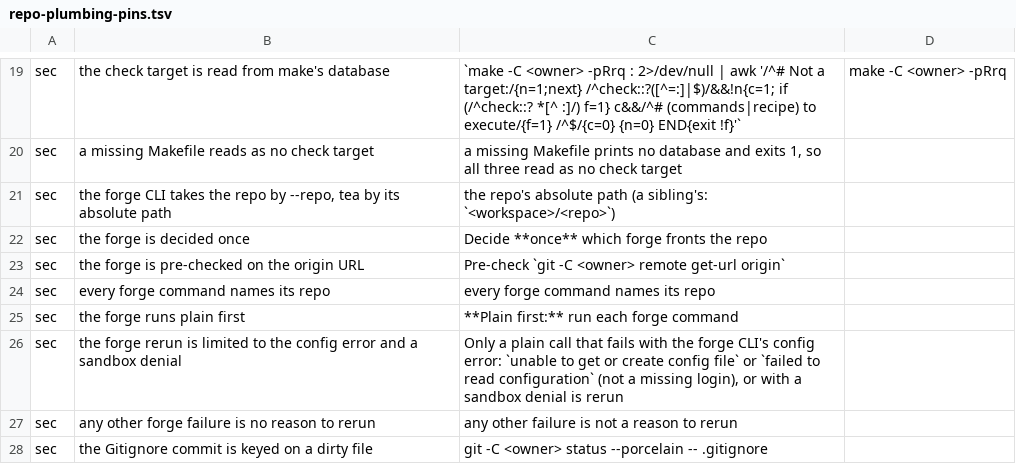
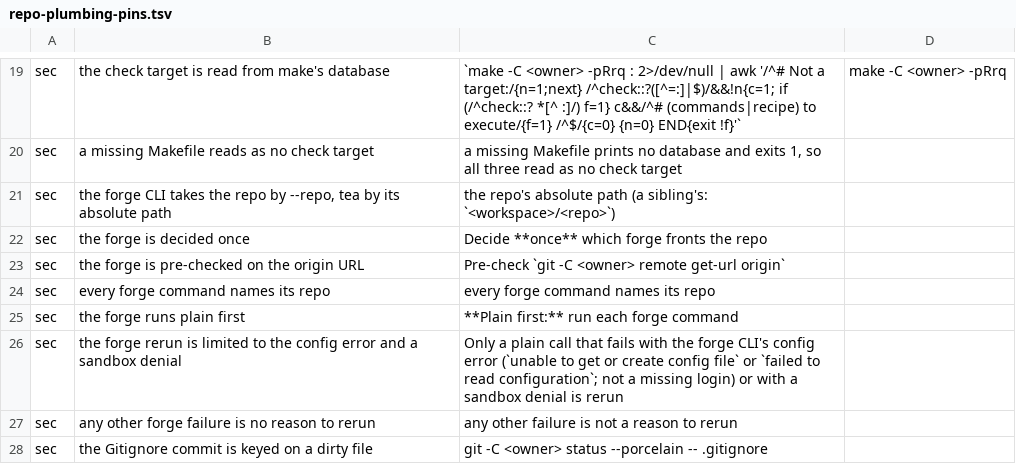
Before and after one commit to kai-matsuda/claude-dev-plugin, a TSV file: scripts/repo-plumbing-pins.tsv, drawn as a sheet; only a part is shown, gaps mark what is left out.

```diff
--- a/scripts/repo-plumbing-pins.tsv
+++ b/scripts/repo-plumbing-pins.tsv
@@ -25,3 +25,3 @@ sec	every forge command names its repo	every forge command names its repo
 sec	the forge runs plain first	**Plain first:** run each forge command
-sec	the forge rerun is limited to the config error and a sandbox denial	Only a plain call that fails with the forge CLI's config error: `unable to get or create config file` or `failed to read configuration` (not a missing login), or with a sandbox denial is rerun
+sec	the forge rerun is limited to the config error and a sandbox denial	Only a plain call that fails with the forge CLI's config error (`unable to get or create config file` or `failed to read configuration`; not a missing login) or with a sandbox denial is rerun
 sec	any other forge failure is no reason to rerun	any other failure is not a reason to rerun
```
Also changed, not shown: 2 other files.
